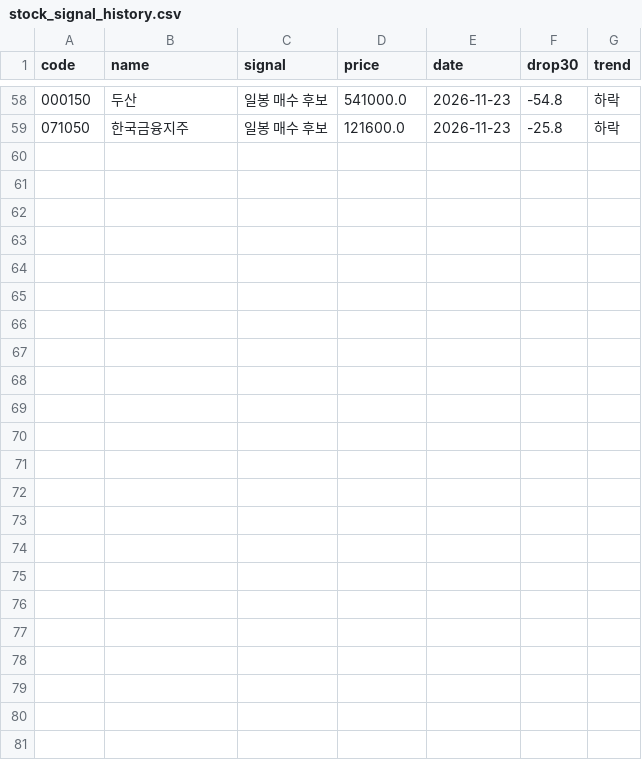
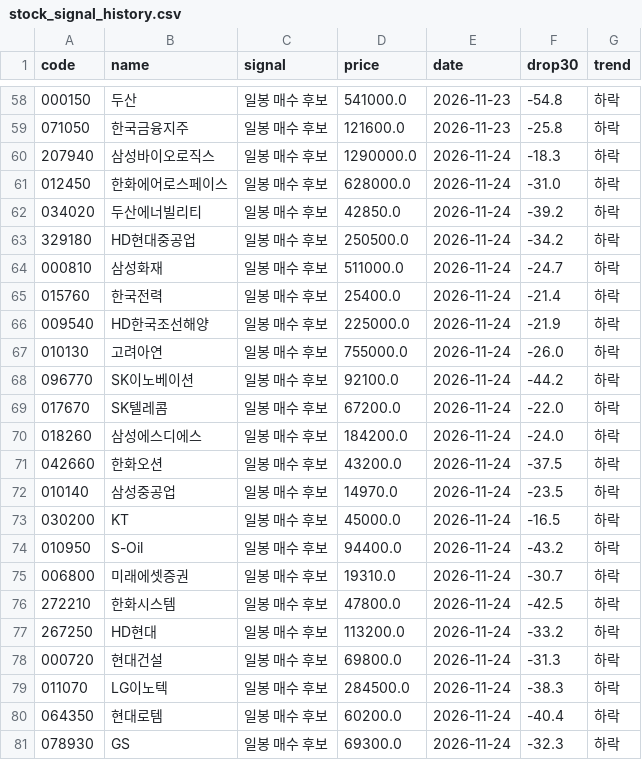
Before and after one commit to kimsj6514/fear-rsi-stock, a CSV file: stock_signal_history.csv, drawn as a sheet; only a part is shown, gaps mark what is left out; the diff names each change by its address in the sheet, - before the commit and + after, or states it on an @@ line.

```diff
--- a/stock_signal_history.csv
+++ b/stock_signal_history.csv
+row 60: 207940 | 삼성바이오로직스 | 일봉 매수 후보 | 1290000.0 | 2026-11-24 | -18.3 | 하락
+row 61: 012450 | 한화에어로스페이스 | 일봉 매수 후보 | 628000.0 | 2026-11-24 | -31.0 | 하락
+row 62: 034020 | 두산에너빌리티 | 일봉 매수 후보 | 42850.0 | 2026-11-24 | -39.2 | 하락
+row 63: 329180 | HD현대중공업 | 일봉 매수 후보 | 250500.0 | 2026-11-24 | -34.2 | 하락
+row 64: 000810 | 삼성화재 | 일봉 매수 후보 | 511000.0 | 2026-11-24 | -24.7 | 하락
+row 65: 015760 | 한국전력 | 일봉 매수 후보 | 25400.0 | 2026-11-24 | -21.4 | 하락
+row 66: 009540 | HD한국조선해양 | 일봉 매수 후보 | 225000.0 | 2026-11-24 | -21.9 | 하락
+row 67: 010130 | 고려아연 | 일봉 매수 후보 | 755000.0 | 2026-11-24 | -26.0 | 하락
+row 68: 096770 | SK이노베이션 | 일봉 매수 후보 | 92100.0 | 2026-11-24 | -44.2 | 하락
+row 69: 017670 | SK텔레콤 | 일봉 매수 후보 | 67200.0 | 2026-11-24 | -22.0 | 하락
+row 70: 018260 | 삼성에스디에스 | 일봉 매수 후보 | 184200.0 | 2026-11-24 | -24.0 | 하락
+row 71: 042660 | 한화오션 | 일봉 매수 후보 | 43200.0 | 2026-11-24 | -37.5 | 하락
+row 72: 010140 | 삼성중공업 | 일봉 매수 후보 | 14970.0 | 2026-11-24 | -23.5 | 하락
+row 73: 030200 | KT | 일봉 매수 후보 | 45000.0 | 2026-11-24 | -16.5 | 하락
+row 74: 010950 | S-Oil | 일봉 매수 후보 | 94400.0 | 2026-11-24 | -43.2 | 하락
+row 75: 006800 | 미래에셋증권 | 일봉 매수 후보 | 19310.0 | 2026-11-24 | -30.7 | 하락
+row 76: 272210 | 한화시스템 | 일봉 매수 후보 | 47800.0 | 2026-11-24 | -42.5 | 하락
+row 77: 267250 | HD현대 | 일봉 매수 후보 | 113200.0 | 2026-11-24 | -33.2 | 하락
+row 78: 000720 | 현대건설 | 일봉 매수 후보 | 69800.0 | 2026-11-24 | -31.3 | 하락
+row 79: 011070 | LG이노텍 | 일봉 매수 후보 | 284500.0 | 2026-11-24 | -38.3 | 하락
+row 80: 064350 | 현대로템 | 일봉 매수 후보 | 60200.0 | 2026-11-24 | -40.4 | 하락
+row 81: 078930 | GS | 일봉 매수 후보 | 69300.0 | 2026-11-24 | -32.3 | 하락
```
Also changed, not shown: 1 other file.
